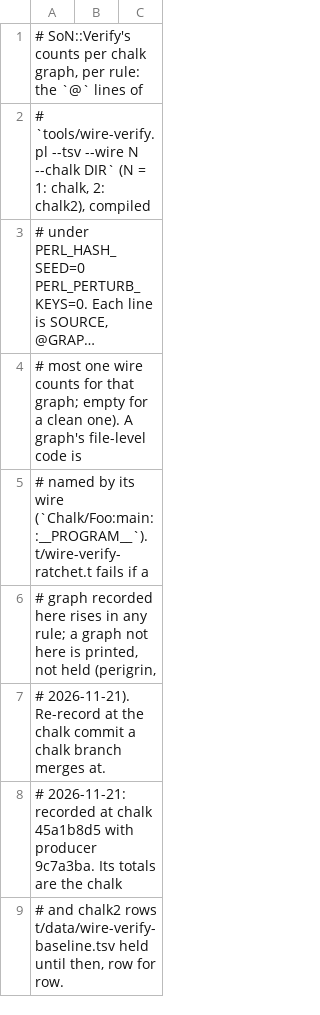
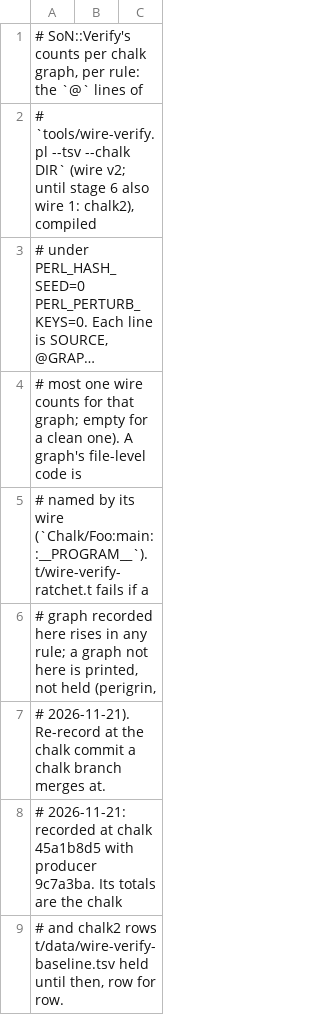
Before and after one commit to perigrin/perl5-son, a TSV file: t/data/wire-verify-chalk-graphs.tsv, drawn as a sheet; only a part is shown; long unchanged cells end in …; the diff names each change by its address in the sheet, - before the commit and + after, or states it on an @@ line.

```diff
--- a/t/data/wire-verify-chalk-graphs.tsv
+++ b/t/data/wire-verify-chalk-graphs.tsv
-A2: …`tools/wire-verify.pl --tsv --wire N --chalk DIR` (N = 1: chalk, 2: chalk2), compiled
+A2: …`tools/wire-verify.pl --tsv --chalk DIR` (wire v2; until stage 6 also wire 1: chalk2), compiled
```
Also changed, not shown: t/data/wire-verify-baseline.tsv.
